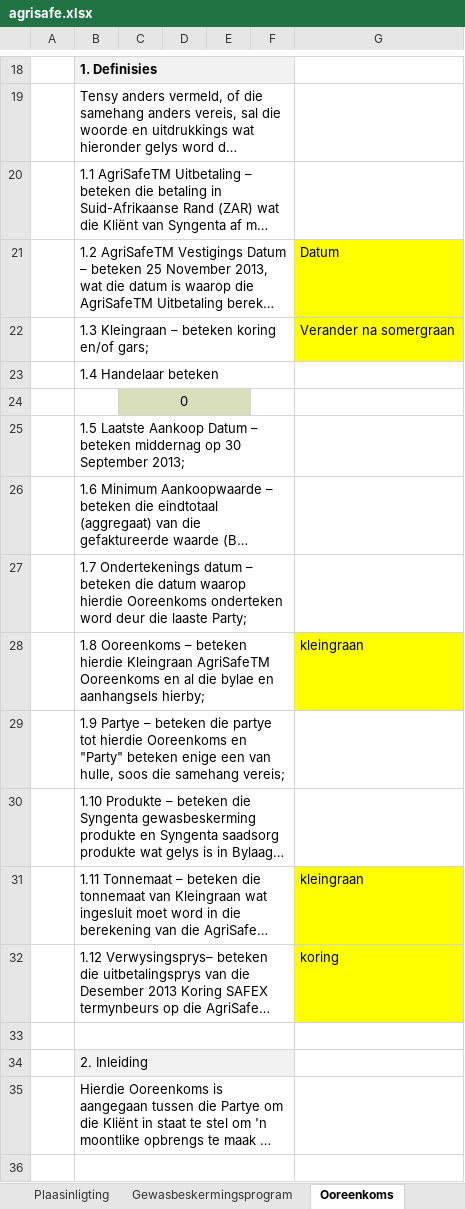
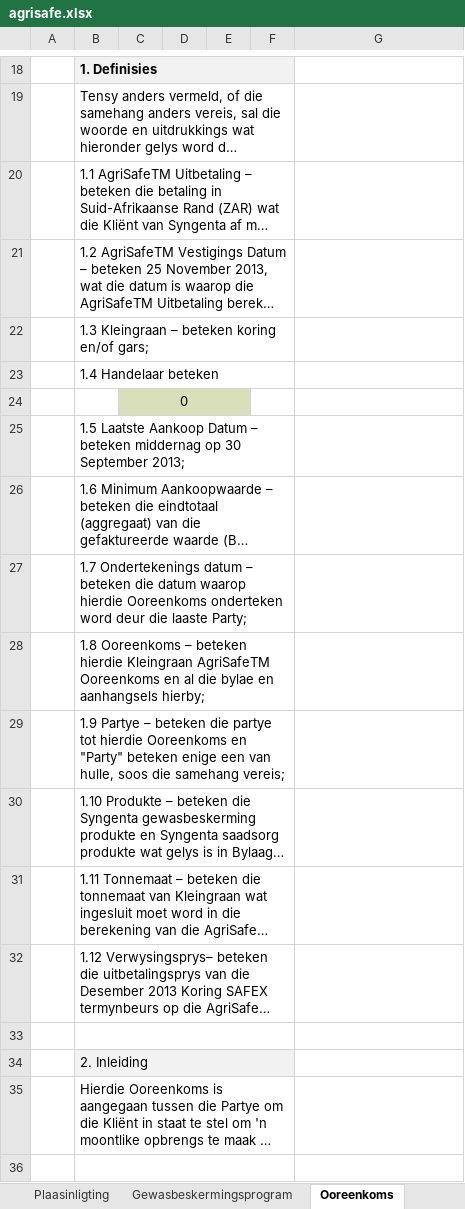
Before and after one commit to syntagm/phonegap, an Excel workbook: agrisafe.xlsx, sheet Ooreenkoms, drawn as a sheet; only a part is shown, gaps mark what is left out; long unchanged cells end in …; values as stored, in another font and other column widths than the file's, no borders; charts and pictures not drawn; the diff names each change by its address in the sheet, - before the commit and + after, or states it on an @@ line.

```diff
--- a/agrisafe.xlsx (sheet Ooreenkoms)
+++ b/agrisafe.xlsx (sheet Ooreenkoms)
-G21: Datum
+G21: (empty)
-G21:G22 fill: #FFFF00
+G21:G22 fill: none
-G22: Verander na somergraan
+G22: (empty)
-G28: kleingraan
+G28: (empty)
-G28 fill: #FFFF00
+G28 fill: none
-G31: kleingraan
+G31: (empty)
-G31:G32 fill: #FFFF00
+G31:G32 fill: none
-G32: koring
+G32: (empty)
```
Also changed, not shown: sheet Plaasinligting, sheet Verskansingsvoordeel, charts or pictures, 17 other files.
